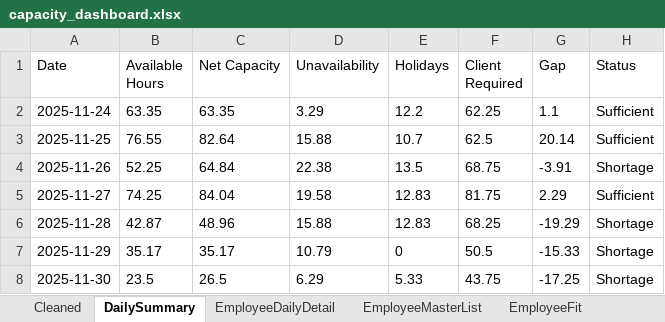
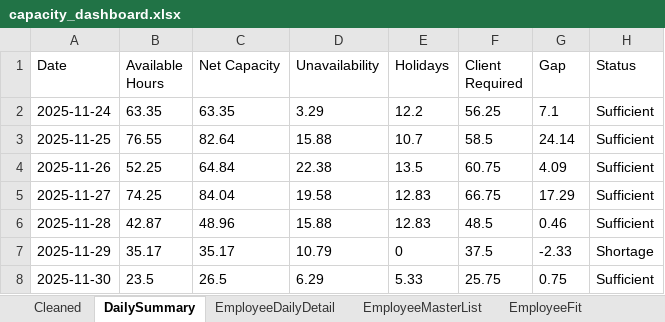
Before and after one commit to Mustansar-tech/CareCapacity, an Excel workbook: capacity_dashboard.xlsx, sheet DailySummary, drawn as a sheet; values as stored, in another font and other column widths than the file's, no borders; the diff names each change by its address in the sheet, - before the commit and + after, or states it on an @@ line.

```diff
--- a/capacity_dashboard.xlsx (sheet DailySummary)
+++ b/capacity_dashboard.xlsx (sheet DailySummary)
-F2 (Client Required): 62.25
+F2 (Client Required): 56.25
-G2 (Gap): 1.1
+G2 (Gap): 7.1
-F3 (Client Required): 62.5
+F3 (Client Required): 58.5
-G3 (Gap): 20.14
+G3 (Gap): 24.14
-F4 (Client Required): 68.75
+F4 (Client Required): 60.75
-G4 (Gap): -3.91
+G4 (Gap): 4.09
-H4 (Status): Shortage
+H4 (Status): Sufficient
-F5 (Client Required): 81.75
+F5 (Client Required): 66.75
-G5 (Gap): 2.29
+G5 (Gap): 17.29
-F6 (Client Required): 68.25
+F6 (Client Required): 48.5
-G6 (Gap): -19.29
+G6 (Gap): 0.46
-H6 (Status): Shortage
+H6 (Status): Sufficient
-F7 (Client Required): 50.5
+F7 (Client Required): 37.5
-G7 (Gap): -15.33
+G7 (Gap): -2.33
-F8 (Client Required): 43.75
+F8 (Client Required): 25.75
-G8 (Gap): -17.25
+G8 (Gap): 0.75
-H8 (Status): Shortage
+H8 (Status): Sufficient
```
Also changed, not shown: 1 other file.
